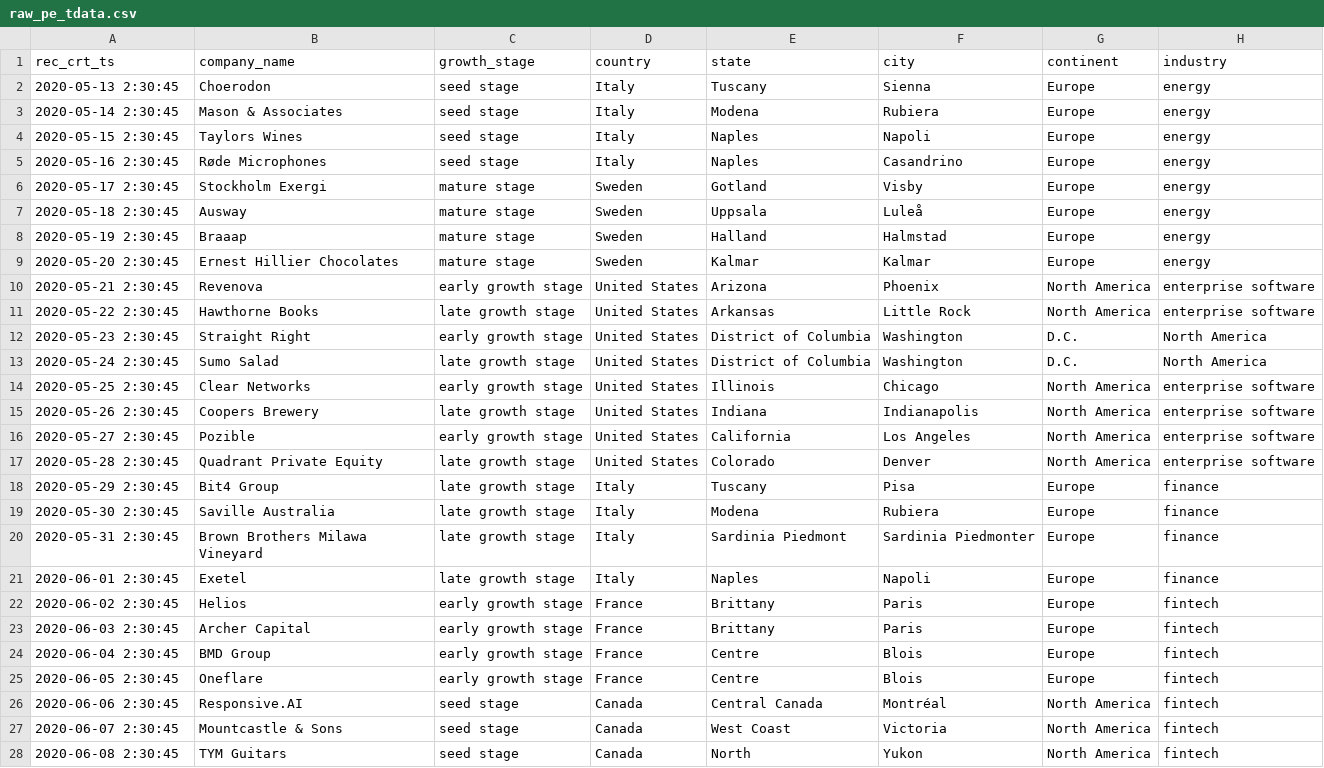
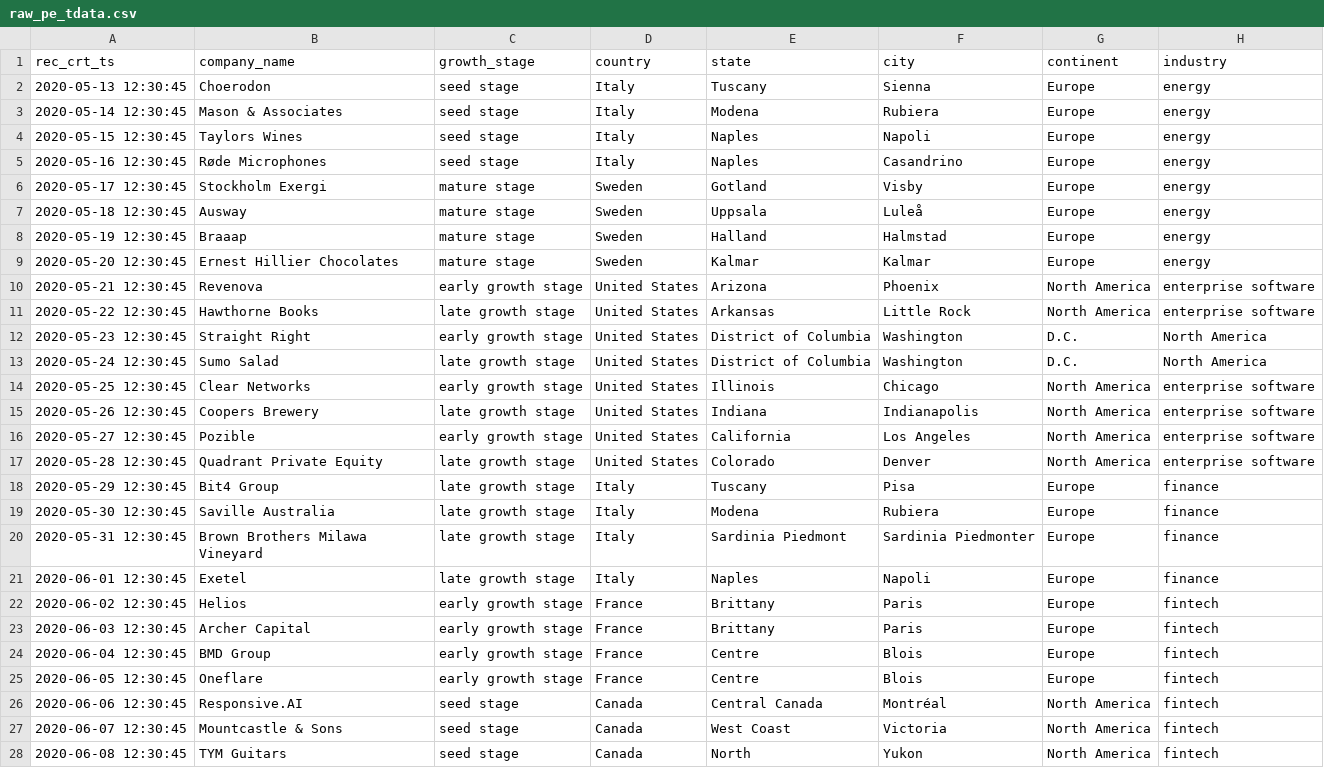
Before and after one commit to liveabilityment360/GCP-latest, a CSV file: data/raw_pe_tdata.csv, drawn as a sheet; only a part is shown; the diff covers the shown part only; the diff names each change by its address in the sheet, - before the commit and + after, or states it on an @@ line.

Commit message:
Update raw_pe_tdata.csv

```diff
--- a/data/raw_pe_tdata.csv
+++ b/data/raw_pe_tdata.csv
-A2 (rec_crt_ts): 2020-05-13 2:30:45
+A2 (rec_crt_ts): 2020-05-13 12:30:45
-A3 (rec_crt_ts): 2020-05-14 2:30:45
+A3 (rec_crt_ts): 2020-05-14 12:30:45
-A4 (rec_crt_ts): 2020-05-15 2:30:45
+A4 (rec_crt_ts): 2020-05-15 12:30:45
-A5 (rec_crt_ts): 2020-05-16 2:30:45
+A5 (rec_crt_ts): 2020-05-16 12:30:45
-A6 (rec_crt_ts): 2020-05-17 2:30:45
+A6 (rec_crt_ts): 2020-05-17 12:30:45
-A7 (rec_crt_ts): 2020-05-18 2:30:45
+A7 (rec_crt_ts): 2020-05-18 12:30:45
-A8 (rec_crt_ts): 2020-05-19 2:30:45
+A8 (rec_crt_ts): 2020-05-19 12:30:45
-A9 (rec_crt_ts): 2020-05-20 2:30:45
+A9 (rec_crt_ts): 2020-05-20 12:30:45
-A10 (rec_crt_ts): 2020-05-21 2:30:45
+A10 (rec_crt_ts): 2020-05-21 12:30:45
-A11 (rec_crt_ts): 2020-05-22 2:30:45
+A11 (rec_crt_ts): 2020-05-22 12:30:45
-A12 (rec_crt_ts): 2020-05-23 2:30:45
+A12 (rec_crt_ts): 2020-05-23 12:30:45
-A13 (rec_crt_ts): 2020-05-24 2:30:45
+A13 (rec_crt_ts): 2020-05-24 12:30:45
-A14 (rec_crt_ts): 2020-05-25 2:30:45
+A14 (rec_crt_ts): 2020-05-25 12:30:45
-A15 (rec_crt_ts): 2020-05-26 2:30:45
+A15 (rec_crt_ts): 2020-05-26 12:30:45
-A16 (rec_crt_ts): 2020-05-27 2:30:45
+A16 (rec_crt_ts): 2020-05-27 12:30:45
-A17 (rec_crt_ts): 2020-05-28 2:30:45
+A17 (rec_crt_ts): 2020-05-28 12:30:45
-A18 (rec_crt_ts): 2020-05-29 2:30:45
+A18 (rec_crt_ts): 2020-05-29 12:30:45
-A19 (rec_crt_ts): 2020-05-30 2:30:45
+A19 (rec_crt_ts): 2020-05-30 12:30:45
-A20 (rec_crt_ts): 2020-05-31 2:30:45
+A20 (rec_crt_ts): 2020-05-31 12:30:45
-A21 (rec_crt_ts): 2020-06-01 2:30:45
+A21 (rec_crt_ts): 2020-06-01 12:30:45
-A22 (rec_crt_ts): 2020-06-02 2:30:45
+A22 (rec_crt_ts): 2020-06-02 12:30:45
-A23 (rec_crt_ts): 2020-06-03 2:30:45
+A23 (rec_crt_ts): 2020-06-03 12:30:45
-A24 (rec_crt_ts): 2020-06-04 2:30:45
+A24 (rec_crt_ts): 2020-06-04 12:30:45
-A25 (rec_crt_ts): 2020-06-05 2:30:45
+A25 (rec_crt_ts): 2020-06-05 12:30:45
-A26 (rec_crt_ts): 2020-06-06 2:30:45
+A26 (rec_crt_ts): 2020-06-06 12:30:45
-A27 (rec_crt_ts): 2020-06-07 2:30:45
+A27 (rec_crt_ts): 2020-06-07 12:30:45
-A28 (rec_crt_ts): 2020-06-08 2:30:45
+A28 (rec_crt_ts): 2020-06-08 12:30:45
```
Also changed, not shown: 73 edited cells elsewhere in this file.
